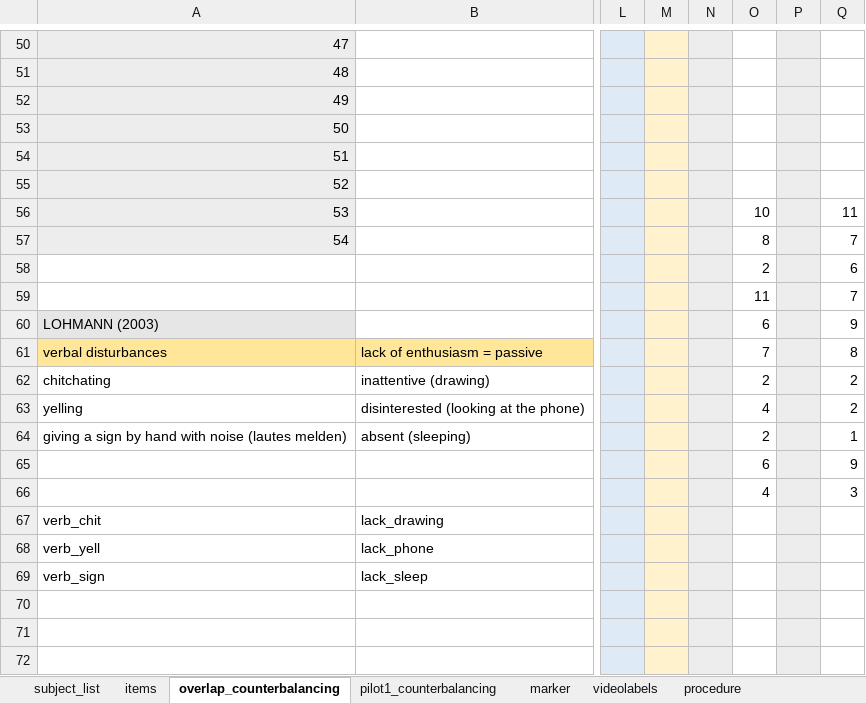
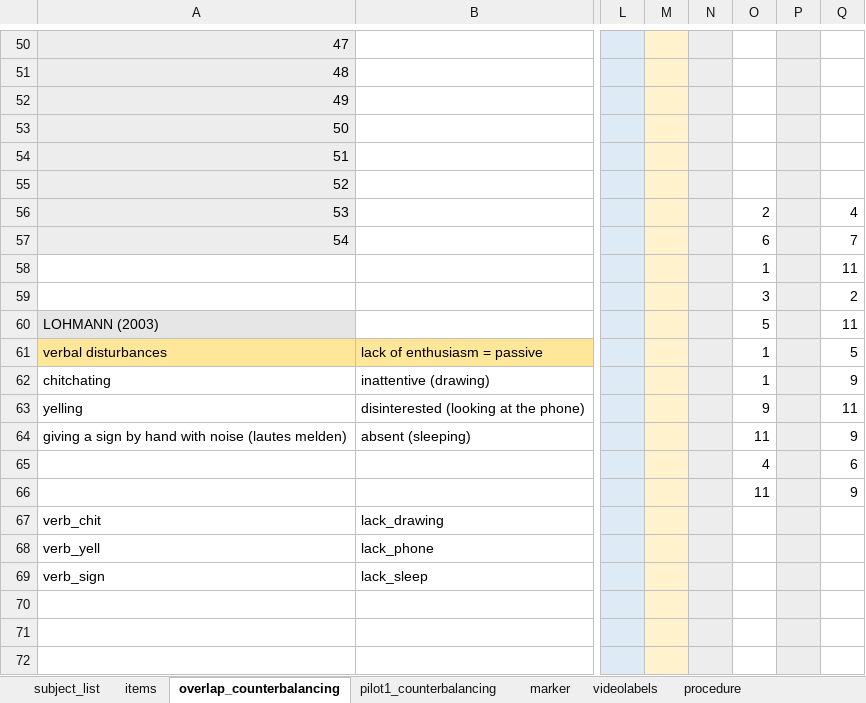
Before and after one commit to ginaamri/Mandy-PhD, an Excel workbook: studies/labor study_A/study1_mocklist.xlsx, sheet overlap_counterbalancing, drawn as a sheet; only a part is shown, gaps mark what is left out; values as stored, in another font and other column widths than the file's, no borders; the diff names each change by its address in the sheet, - before the commit and + after, or states it on an @@ line.

```diff
--- a/studies/labor study_A/study1_mocklist.xlsx (sheet overlap_counterbalancing)
+++ b/studies/labor study_A/study1_mocklist.xlsx (sheet overlap_counterbalancing)
-O56: 10
+O56: 2
-Q56: 11
+Q56: 4
-O57: 8
+O57: 6
-O58: 2
+O58: 1
-Q58: 6
+Q58: 11
-O59: 11
+O59: 3
-Q59: 7
+Q59: 2
-O60: 6
+O60: 5
-Q60: 9
+Q60: 11
-O61: 7
+O61: 1
-Q61: 8
+Q61: 5
-O62: 2
+O62: 1
-Q62: 2
+Q62: 9
-O63: 4
+O63: 9
-Q63: 2
+Q63: 11
-O64: 2
+O64: 11
-Q64: 1
+Q64: 9
-O65: 6
+O65: 4
-Q65: 9
+Q65: 6
-O66: 4
+O66: 11
-Q66: 3
+Q66: 9
```
Also changed, not shown: sheet pilot1_counterbalancing, sheet procedure, todo.xlsx, 6 other files.
